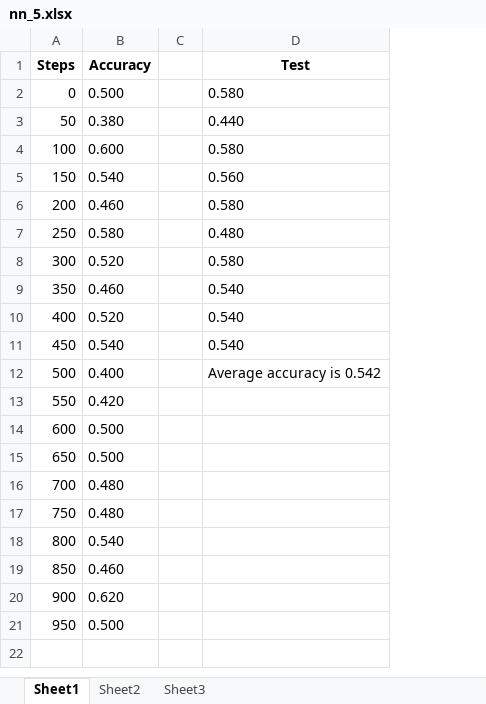
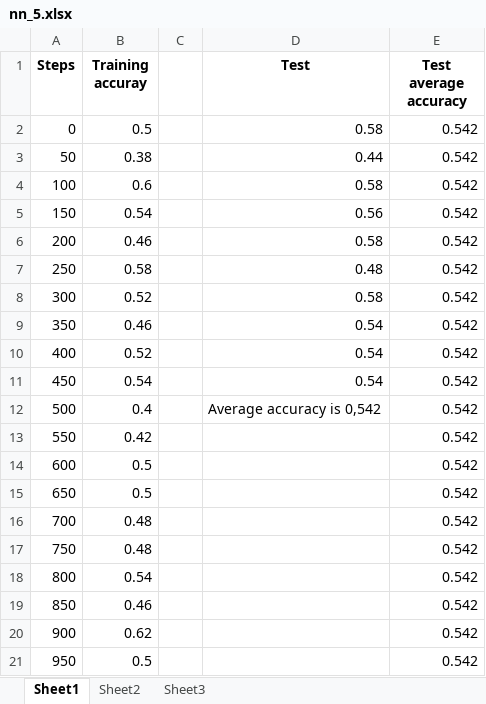
Before and after one commit to vokuznetsov/electronic_nose, an Excel workbook: resource/results/5/nn_5.xlsx, sheet Sheet1, drawn as a sheet; values as stored, in another font and other column widths than the file's, no borders; charts and pictures not drawn; removed rows and columns are numbered as before the commit, all else as after; the diff names each change by its address in the sheet, - before the commit and + after, or states it on an @@ line.

```diff
--- a/resource/results/5/nn_5.xlsx (sheet Sheet1)
+++ b/resource/results/5/nn_5.xlsx (sheet Sheet1)
-column B (Accuracy), rows 2-21: 0.500 | 0.380 | 0.600 | 0.540 | 0.460 | 0.580 | 0.520 | 0.460 | 0.520 | 0.540 | 0.400 | 0.420 | 0.500 | 0.500 | 0.480 | 0.480 | 0.540 | 0.460 | 0.620 | 0.500
+column B (Training accuray), rows 2-21: 0.5 | 0.38 | 0.6 | 0.54 | 0.46 | 0.58 | 0.52 | 0.46 | 0.52 | 0.54 | 0.4 | 0.42 | 0.5 | 0.5 | 0.48 | 0.48 | 0.54 | 0.46 | 0.62 | 0.5
+column E (Test average accuracy), rows 2-21: all 0.542
-D2 (Test): 0.580
+D2 (Test): 0.58
-D3 (Test): 0.440
+D3 (Test): 0.44
-D4 (Test): 0.580
+D4 (Test): 0.58
-D5 (Test): 0.560
+D5 (Test): 0.56
-D6 (Test): 0.580
+D6 (Test): 0.58
-D7 (Test): 0.480
+D7 (Test): 0.48
-D8 (Test): 0.580
+D8 (Test): 0.58
-D9:D11 (Test): 0.540
+D9:D11 (Test): 0.54
-D12 (Test): Average accuracy is 0.542
+D12 (Test): Average accuracy is 0,542
```
Also changed, not shown: sheet Sheet2, charts or pictures, resource/results/10/nn_10.xlsx, resource/results/30/nn_30.xlsx, 12 other files.
